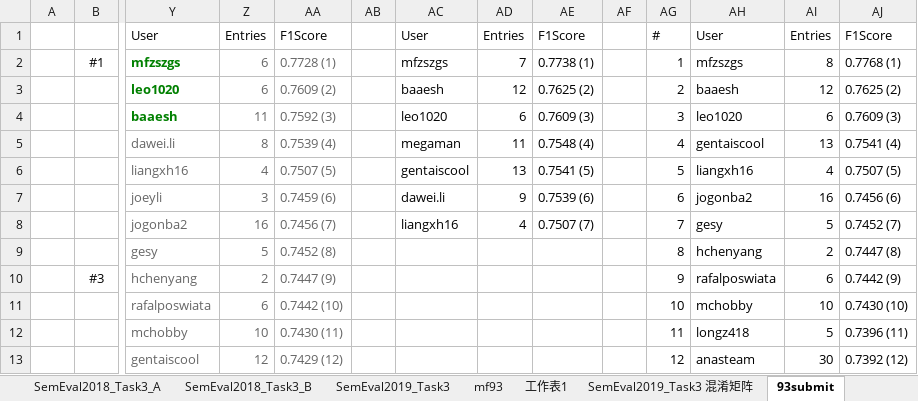
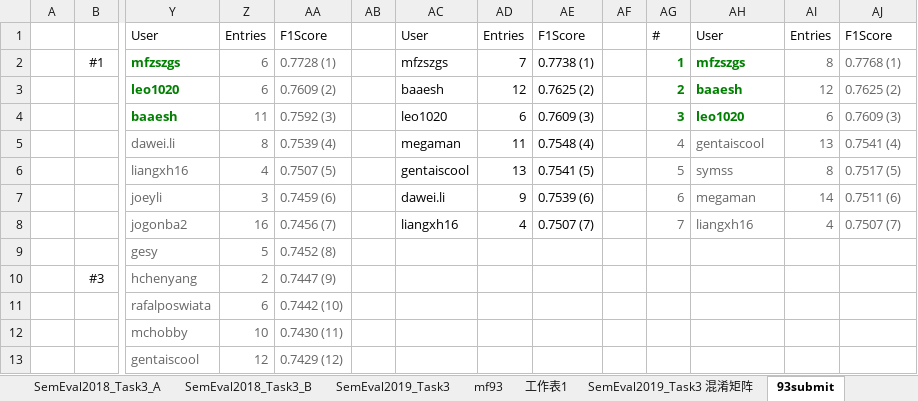
Before and after one commit to liangxh/irony_detection, an Excel workbook: experiment_record.xlsx, sheet 93submit, drawn as a sheet; only a part is shown, gaps mark what is left out; values as stored, in another font and other column widths than the file's, no borders; removed rows and columns are numbered as before the commit, all else as after; rows hold the shown columns only; the diff covers the shown part only; the diff names each change by its address in the sheet, - before the commit and + after, or states it on an @@ line.

```diff
--- a/experiment_record.xlsx (sheet 93submit)
+++ b/experiment_record.xlsx (sheet 93submit)
@@ AG2:AH4 bold: off → on, text colour: black → #008000 @@
-AI2:AJ4 text colour: black
+AI2:AJ4 text colour: #666666
-AG5:AJ8 text colour: black
+AG5:AJ8 text colour: #666666
-AH6: liangxh16
+AH6: symss
-AI6: 4
+AI6: 8
-AJ6: 0.7507 (5)
+AJ6: 0.7517 (5)
-AH7: jogonba2
+AH7: megaman
-AI7: 16
+AI7: 14
-AJ7: 0.7456 (6)
+AJ7: 0.7511 (6)
-AH8: gesy
+AH8: liangxh16
-AI8: 5
+AI8: 4
-AJ8: 0.7452 (7)
+AJ8: 0.7507 (7)
-row 9:  |  | gesy | 5 | 0.7452 (8) |  |  |  |  |  | 8 | hchenyang | 2 | 0.7447 (8)
+row 9:  |  | gesy | 5 | 0.7452 (8)
-AG10: 9
+AG10: (empty)
-AH10: rafalposwiata
+AH10: (empty)
-AI10: 6
+AI10: (empty)
-AJ10: 0.7442 (9)
+AJ10: (empty)
-AG11: 10
+AG11: (empty)
-AH11: mchobby
+AH11: (empty)
-AI11: 10
+AI11: (empty)
-AJ11: 0.7430 (10)
+AJ11: (empty)
-AG12: 11
+AG12: (empty)
-AH12: longz418
+AH12: (empty)
-AI12: 5
+AI12: (empty)
-AJ12: 0.7396 (11)
+AJ12: (empty)
-AG13: 12
+AG13: (empty)
-AH13: anasteam
+AH13: (empty)
-AI13: 30
+AI13: (empty)
-AJ13: 0.7392 (12)
+AJ13: (empty)
```
Also changed, not shown: 63 edited cells elsewhere in this sheet, sheet mf93.
